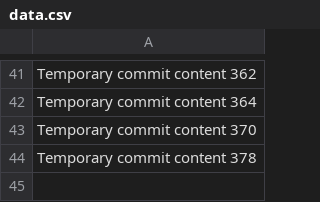
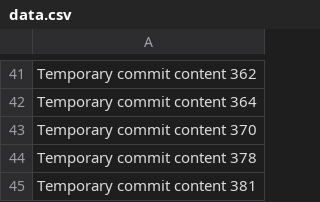
Before and after one commit to anotherepo/clothing, a CSV file: edt/data.csv, drawn as a sheet; only a part is shown, gaps mark what is left out.

```diff
--- a/edt/data.csv
+++ b/edt/data.csv
@@ -44 +44,2 @@ Temporary commit content 370
 Temporary commit content 378
+Temporary commit content 381
```
